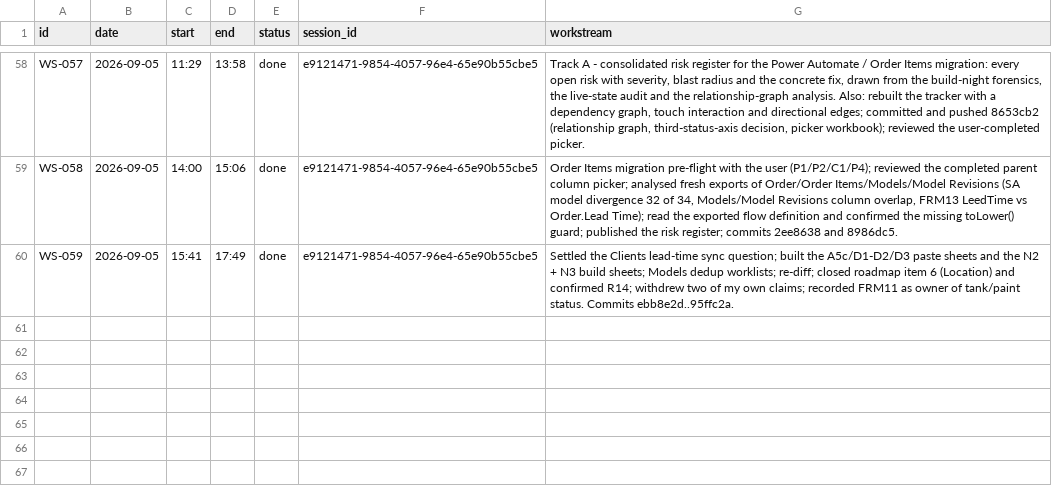
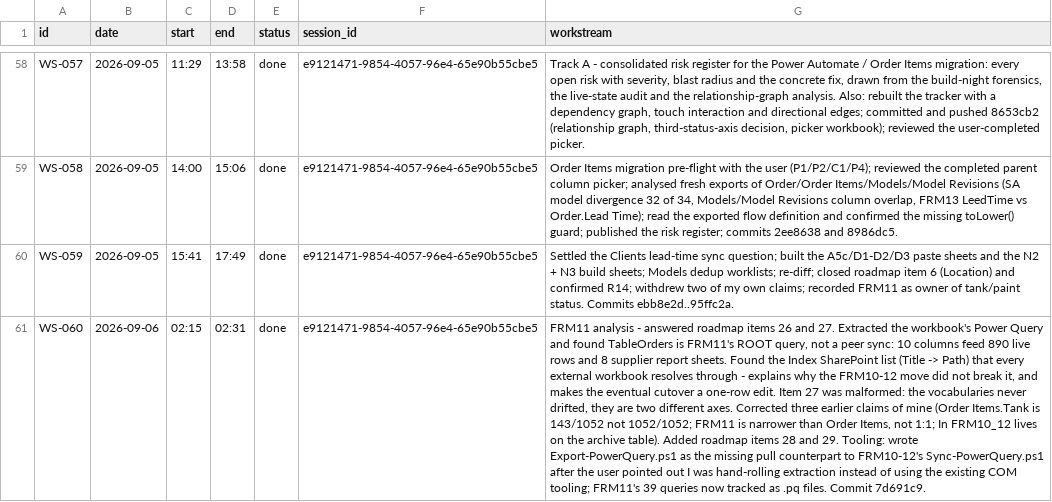
Before and after one commit to Biplan-Consulting-Services/sankerbaril-Timesheets, a CSV file: pioneer-transformer-workflow-automation.csv, drawn as a sheet; only a part is shown, gaps mark what is left out; the diff names each change by its address in the sheet, - before the commit and + after, or states it on an @@ line.

```diff
--- a/pioneer-transformer-workflow-automation.csv
+++ b/pioneer-transformer-workflow-automation.csv
+row 61: WS-060 | 2026-09-06 | 02:15 | 02:31 | done | e9121471-9854-4057-96e4-65e90b55cbe5 | FRM11 analysis - answered roadmap items 26 and 27. Extracted the workbook's Power Query and found TableOrders is FRM11's ROOT query, not a peer sync: 10 columns feed 890 live rows and 8 supplier report sheets. Found the Index SharePoint list (Title -> Path) that every external workbook resolves through - explains why the FRM10-12 move did not break it, and makes the eventual cutover a one-row edit. Item 27 was malformed: the vocabularies never drifted, they are two different axes. Corrected three earlier claims of mine (Order Items.Tank is 143/1052 not 1052/1052; FRM11 is narrower than Order Items, not 1:1; In FRM10_12 lives on the archive table). Added roadmap items 28 and 29. Tooling: wrote Export-PowerQuery.ps1 as the missing pull counterpart to FRM10-12's Sync-PowerQuery.ps1 after the user pointed out I was hand-rolling extraction instead of using the existing COM tooling; FRM11's 39 queries now tracked as .pq files. Commit 7d691c9.
```
Also changed, not shown: 1 other file.
